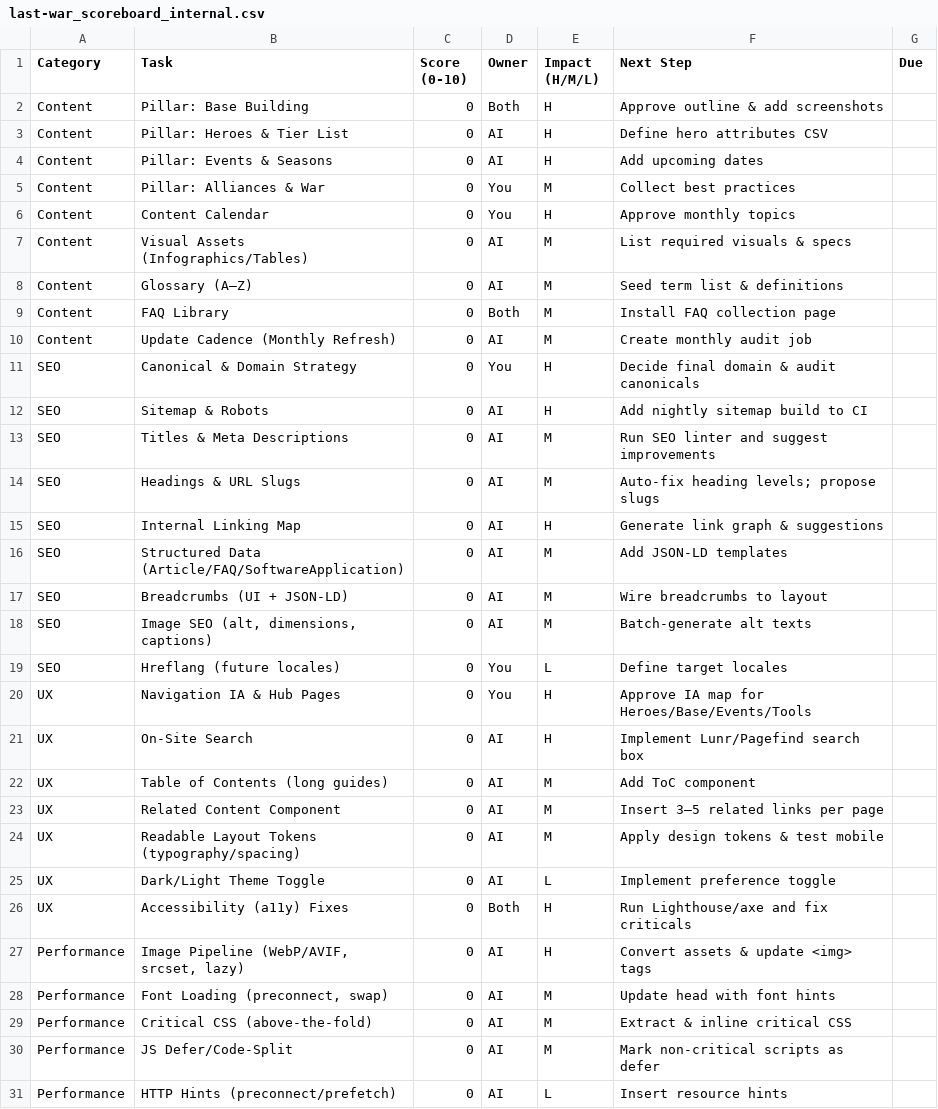
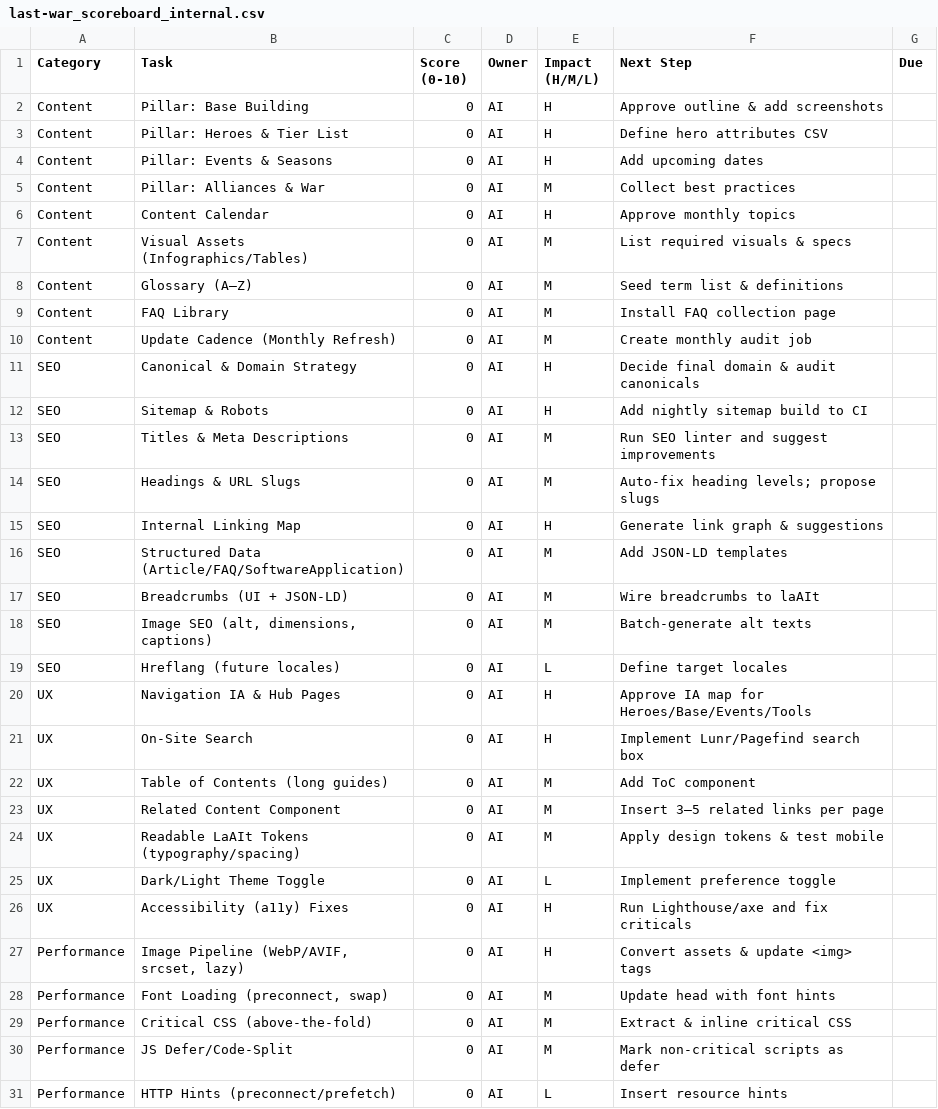
Before and after one commit to cortega26/LastWar, a CSV file: last-war_scoreboard_internal.csv, drawn as a sheet; only a part is shown; the diff covers the shown part only.

Commit message:
`Update last-war_scoreboard_internal.csv and last-war_scoreboard_progress.csv with changes to task owners and next steps`

```diff
--- a/last-war_scoreboard_internal.csv
+++ b/last-war_scoreboard_internal.csv
@@ -1,12 +1,12 @@
 Category,Task,Score (0-10),Owner,Impact (H/M/L),Next Step,Due
-Content,Pillar: Base Building,0,Both,H,Approve outline & add screenshots,
+Content,Pillar: Base Building,0,AI,H,Approve outline & add screenshots,
 Content,Pillar: Heroes & Tier List,0,AI,H,Define hero attributes CSV,
 Content,Pillar: Events & Seasons,0,AI,H,Add upcoming dates,
-Content,Pillar: Alliances & War,0,You,M,Collect best practices,
-Content,Content Calendar,0,You,H,Approve monthly topics,
+Content,Pillar: Alliances & War,0,AI,M,Collect best practices,
+Content,Content Calendar,0,AI,H,Approve monthly topics,
 Content,Visual Assets (Infographics/Tables),0,AI,M,List required visuals & specs,
 Content,Glossary (A–Z),0,AI,M,Seed term list & definitions,
-Content,FAQ Library,0,Both,M,Install FAQ collection page,
+Content,FAQ Library,0,AI,M,Install FAQ collection page,
 Content,Update Cadence (Monthly Refresh),0,AI,M,Create monthly audit job,
-SEO,Canonical & Domain Strategy,0,You,H,Decide final domain & audit canonicals,
+SEO,Canonical & Domain Strategy,0,AI,H,Decide final domain & audit canonicals,
 SEO,Sitemap & Robots,0,AI,H,Add nightly sitemap build to CI,
@@ -16,6 +16,6 @@ SEO,Internal Linking Map,0,AI,H,Generate link graph & suggestions,
 SEO,Structured Data (Article/FAQ/SoftwareApplication),0,AI,M,Add JSON-LD templates,
-SEO,Breadcrumbs (UI + JSON-LD),0,AI,M,Wire breadcrumbs to layout,
+SEO,Breadcrumbs (UI + JSON-LD),0,AI,M,Wire breadcrumbs to laAIt,
 SEO,"Image SEO (alt, dimensions, captions)",0,AI,M,Batch-generate alt texts,
-SEO,Hreflang (future locales),0,You,L,Define target locales,
-UX,Navigation IA & Hub Pages,0,You,H,Approve IA map for Heroes/Base/Events/Tools,
+SEO,Hreflang (future locales),0,AI,L,Define target locales,
+UX,Navigation IA & Hub Pages,0,AI,H,Approve IA map for Heroes/Base/Events/Tools,
 UX,On-Site Search,0,AI,H,Implement Lunr/Pagefind search box,
@@ -23,5 +23,5 @@ UX,Table of Contents (long guides),0,AI,M,Add ToC component,
 UX,Related Content Component,0,AI,M,Insert 3–5 related links per page,
-UX,Readable Layout Tokens (typography/spacing),0,AI,M,Apply design tokens & test mobile,
+UX,Readable LaAIt Tokens (typography/spacing),0,AI,M,Apply design tokens & test mobile,
 UX,Dark/Light Theme Toggle,0,AI,L,Implement preference toggle,
-UX,Accessibility (a11y) Fixes,0,Both,H,Run Lighthouse/axe and fix criticals,
+UX,Accessibility (a11y) Fixes,0,AI,H,Run Lighthouse/axe and fix criticals,
 Performance,"Image Pipeline (WebP/AVIF, srcset, lazy)",0,AI,H,Convert assets & update <img> tags,
```
Also changed, not shown: 12 edited cells elsewhere in this file, last-war_scoreboard_progress.csv.
